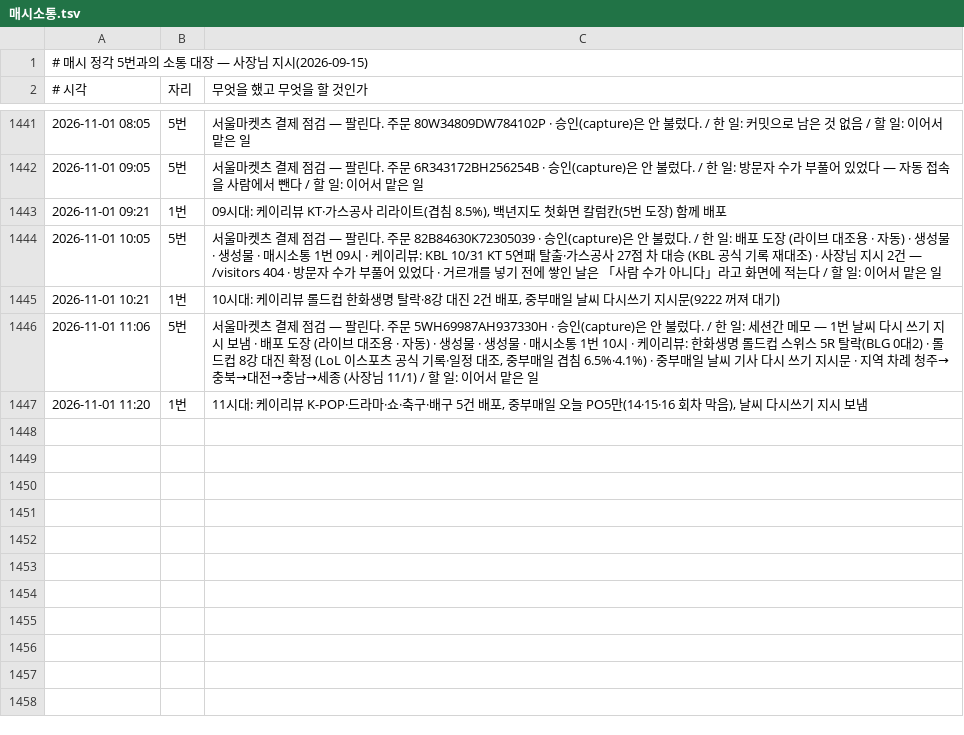
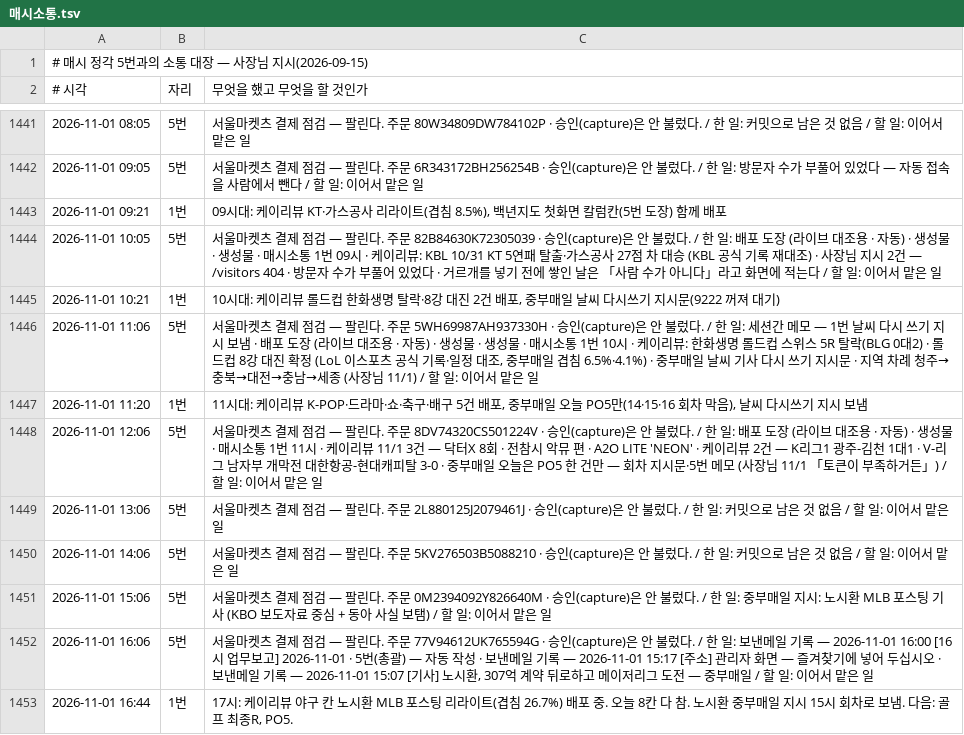
Before and after one commit to parkintaek2-gif/parkintaek2-gif.github.io, a TSV file: docs/매시소통.tsv, drawn as a sheet; only a part is shown, gaps mark what is left out; the diff names each change by its address in the sheet, - before the commit and + after, or states it on an @@ line.

```diff
--- a/docs/매시소통.tsv
+++ b/docs/매시소통.tsv
+row 1448: 2026-11-01 12:06 | 5번 | 서울마켓츠 결제 점검 — 팔린다. 주문 8DV74320CS501224V · 승인(capture)은 안 불렀다. / 한 일: 배포 도장 (라이브 대조용 · 자동) · 생성물 · 매시소통 1번 11시 · 케이리뷰 11/1 3건 — 닥터X 8회 · 전참시 악뮤 편 · A2O LITE 'NEON' · 케이리뷰 2건 — K리그1 광주-김천 1대1 · V-리그 남자부 개막전 대한항공-현대캐피탈 3-0 · 중부매일 오늘은 PO5 한 건만 — 회차 지시문·5번 메모 (사장님 11/1 「토큰이 부족하거든」) / 할 일: 이어서 맡은 일
+row 1449: 2026-11-01 13:06 | 5번 | 서울마켓츠 결제 점검 — 팔린다. 주문 2L880125J2079461J · 승인(capture)은 안 불렀다. / 한 일: 커밋으로 남은 것 없음 / 할 일: 이어서 맡은 일
+row 1450: 2026-11-01 14:06 | 5번 | 서울마켓츠 결제 점검 — 팔린다. 주문 5KV276503B5088210 · 승인(capture)은 안 불렀다. / 한 일: 커밋으로 남은 것 없음 / 할 일: 이어서 맡은 일
+row 1451: 2026-11-01 15:06 | 5번 | 서울마켓츠 결제 점검 — 팔린다. 주문 0M2394092Y826640M · 승인(capture)은 안 불렀다. / 한 일: 중부매일 지시: 노시환 MLB 포스팅 기사 (KBO 보도자료 중심 + 동아 사실 보탬) / 할 일: 이어서 맡은 일
+row 1452: 2026-11-01 16:06 | 5번 | 서울마켓츠 결제 점검 — 팔린다. 주문 77V94612UK765594G · 승인(capture)은 안 불렀다. / 한 일: 보낸메일 기록 — 2026-11-01 16:00 [16시 업무보고] 2026-11-01 · 5번(총괄) — 자동 작성 · 보낸메일 기록 — 2026-11-01 15:17 [주소] 관리자 화면 — 즐겨찾기에 넣어 두십시오 · 보낸메일 기록 — 2026-11-01 15:07 [기사] 노시환, 307억 계약 뒤로하고 메이저리그 도전 — 중부매일 / 할 일: 이어서 맡은 일
+row 1453: 2026-11-01 16:44 | 1번 | 17시: 케이리뷰 야구 칸 노시환 MLB 포스팅 리라이트(겹침 26.7%) 배포 중. 오늘 8칸 다 참. 노시환 중부매일 지시 15시 회차로 보냄. 다음: 골프 최종R, PO5.
```
